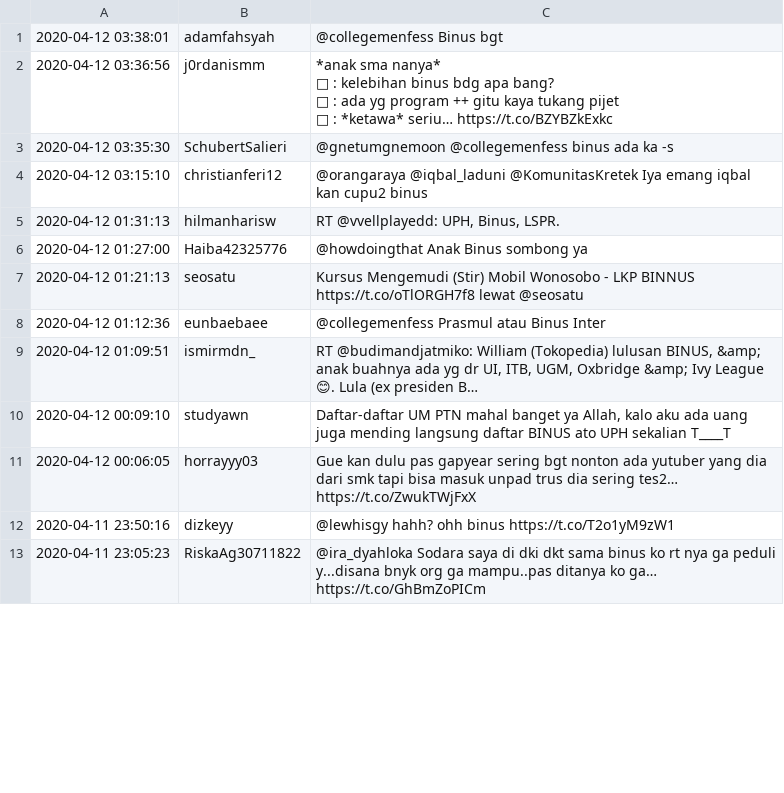
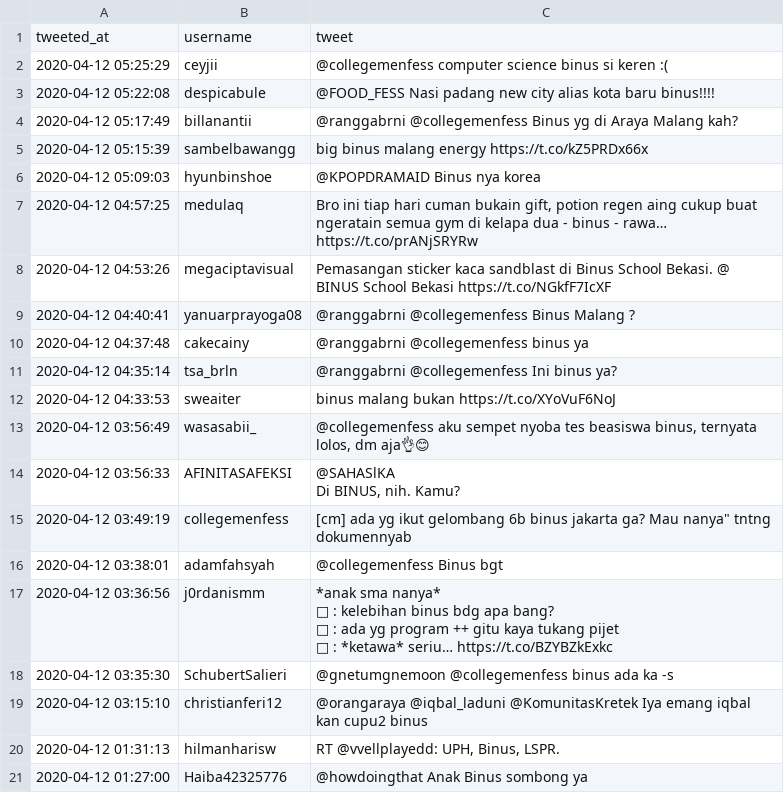
Before and after one commit to LittleFireflies/tweetcrawler, a CSV file: binus.csv, drawn as a sheet; only a part is shown; the shorter side is filled out with more unchanged rows; ↵ is a line break in a cell; the diff covers the shown part only; the diff names each change by its address in the sheet, - before the commit and + after, or states it on an @@ line.

```diff
--- a/binus.csv
+++ b/binus.csv
+row 1: tweeted_at | username | tweet
+row 2: 2020-04-12 05:25:29 | ceyjii | @collegemenfess computer science binus si keren :(
+row 3: 2020-04-12 05:22:08 | despicabule | @FOOD_FESS Nasi padang new city alias kota baru binus!!!!
+row 4: 2020-04-12 05:17:49 | billanantii | @ranggabrni @collegemenfess Binus yg di Araya Malang kah?
+row 5: 2020-04-12 05:15:39 | sambelbawangg | big binus malang energy https://t.co/kZ5PRDx66x
+row 6: 2020-04-12 05:09:03 | hyunbinshoe | @KPOPDRAMAID Binus nya korea
+row 7: 2020-04-12 04:57:25 | medulaq | Bro ini tiap hari cuman bukain gift, potion regen aing cukup buat ngeratain semua gym di kelapa dua - binus - rawa… https://t.co/prANjSRYRw
+row 8: 2020-04-12 04:53:26 | megaciptavisual | Pemasangan sticker kaca sandblast di Binus School Bekasi. @ BINUS School Bekasi https://t.co/NGkfF7IcXF
+row 9: 2020-04-12 04:40:41 | yanuarprayoga08 | @ranggabrni @collegemenfess Binus Malang ?
+row 10: 2020-04-12 04:37:48 | cakecainy | @ranggabrni @collegemenfess binus ya
+row 11: 2020-04-12 04:35:14 | tsa_brln | @ranggabrni @collegemenfess Ini binus ya?
+row 12: 2020-04-12 04:33:53 | sweaiter | binus malang bukan https://t.co/XYoVuF6NoJ
+row 13: 2020-04-12 03:56:49 | wasasabii_ | @collegemenfess aku sempet nyoba tes beasiswa binus, ternyata lolos, dm aja👌😊
+row 14: 2020-04-12 03:56:33 | AFINITASAFEKSI | @SAHASlKA ↵ Di BINUS, nih. Kamu?
+row 15: 2020-04-12 03:49:19 | collegemenfess | [cm] ada yg ikut gelombang 6b binus jakarta ga? Mau nanya" tntng dokumennyab
```
Also changed, not shown: 14 removed rows elsewhere in this file, 1 other file.
